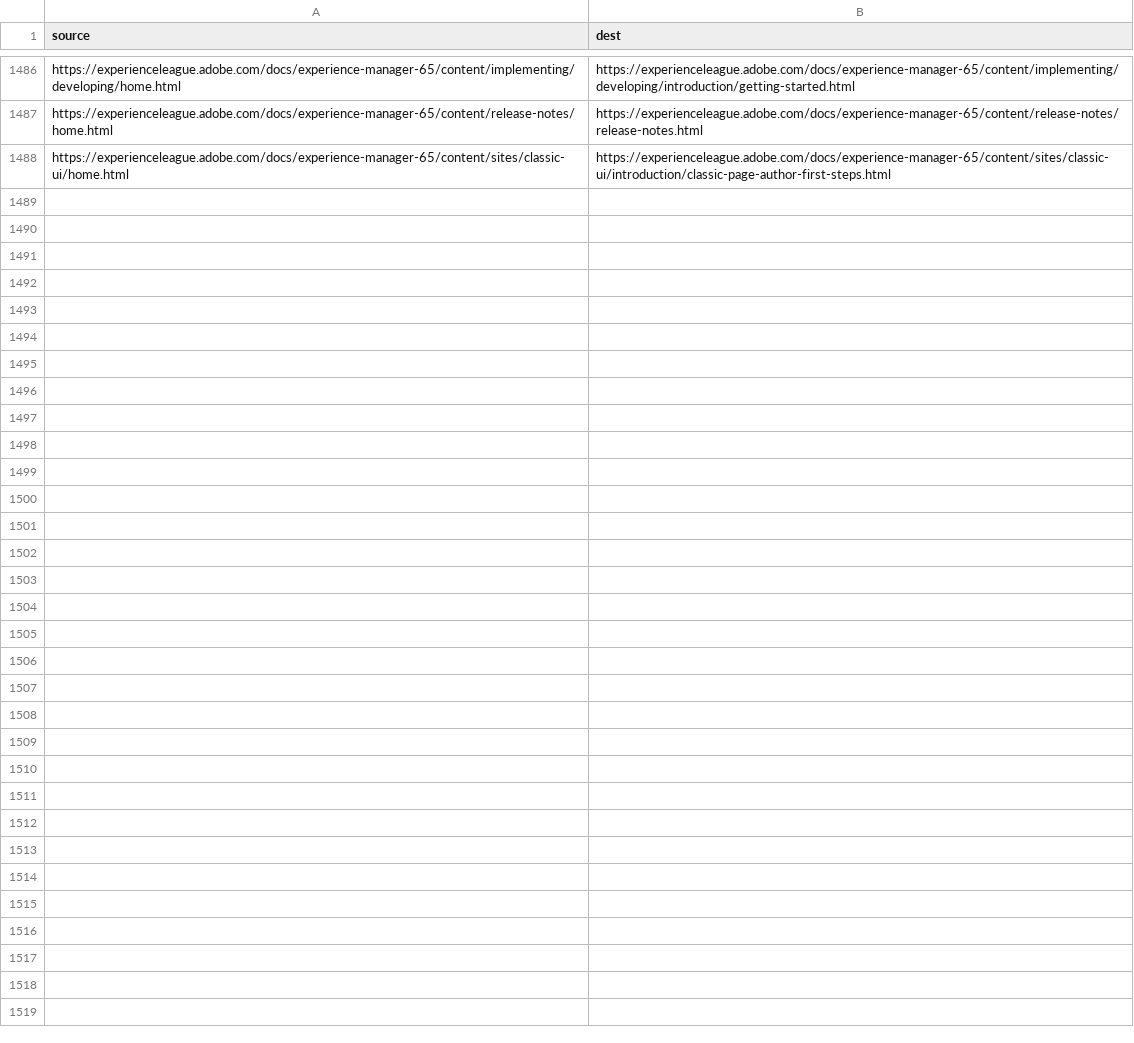
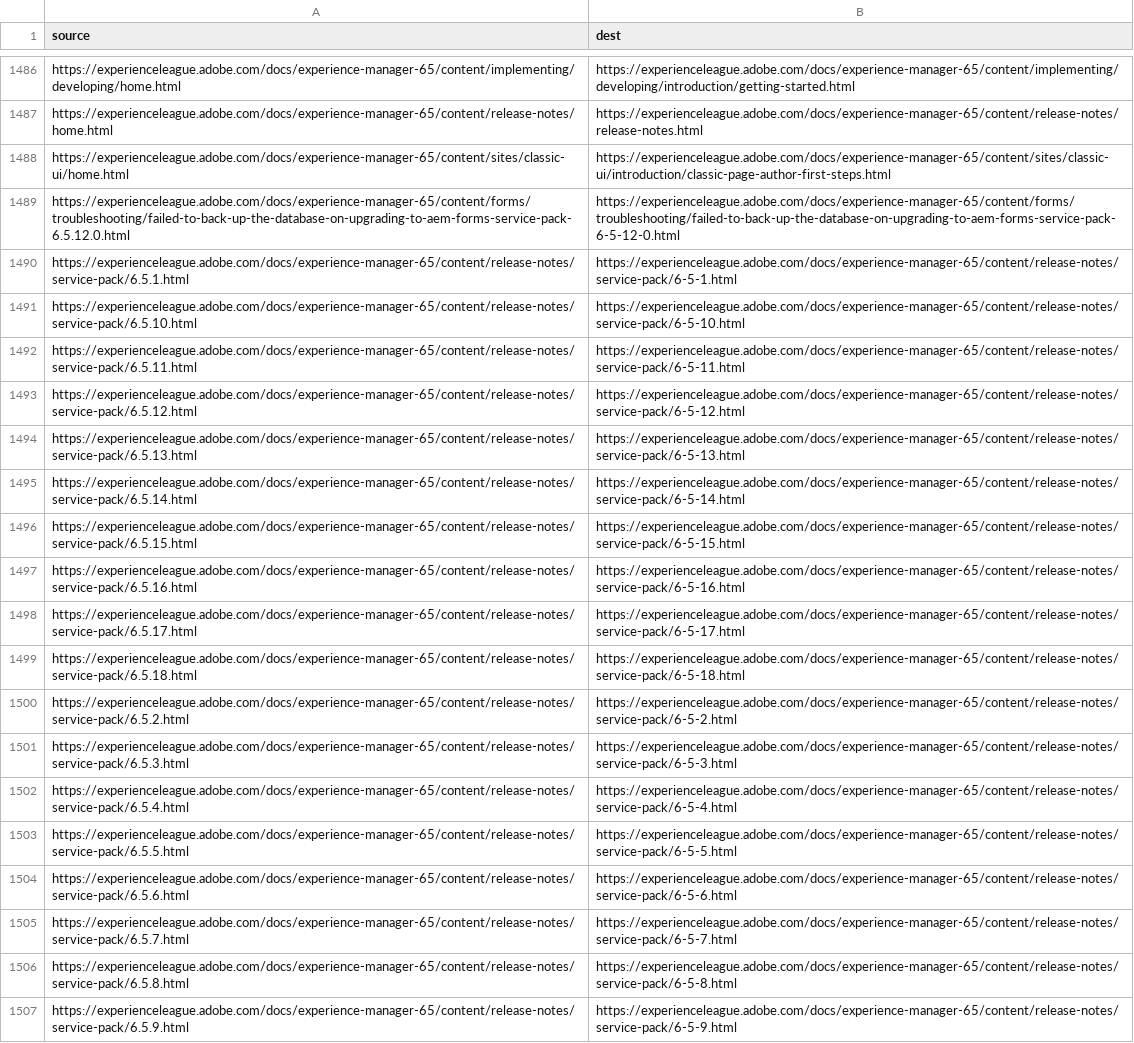
Before and after one commit to AdobeDocs/experience-manager-65.ja-JP, a CSV file: redirects.csv, drawn as a sheet; only a part is shown, gaps mark what is left out.

Commit message:
Updating Old File for core commit 36eaa76c00889295c5cb5224427a5adb54e2de8f

```diff
--- a/redirects.csv
+++ b/redirects.csv
@@ -1488 +1488,20 @@ https://experienceleague.adobe.com/docs/experience-manager-65/content/release-no
 https://experienceleague.adobe.com/docs/experience-manager-65/content/sites/classic-ui/home.html,https://experienceleague.adobe.com/docs/experience-manager-65/content/sites/classic-ui/introduction/classic-page-author-first-steps.html
+https://experienceleague.adobe.com/docs/experience-manager-65/content/forms/troubleshooting/failed-to-back-up-the-database-on-upgrading-to-aem-forms-service-pack-6.5.12.0.html,https://experienceleague.adobe.com/docs/experience-manager-65/content/forms/troubleshooting/failed-to-back-up-the-database-on-upgrading-to-aem-forms-service-pack-6-5-12-0.html
+https://experienceleague.adobe.com/docs/experience-manager-65/content/release-notes/service-pack/6.5.1.html,https://experienceleague.adobe.com/docs/experience-manager-65/content/release-notes/service-pack/6-5-1.html
+https://experienceleague.adobe.com/docs/experience-manager-65/content/release-notes/service-pack/6.5.10.html,https://experienceleague.adobe.com/docs/experience-manager-65/content/release-notes/service-pack/6-5-10.html
+https://experienceleague.adobe.com/docs/experience-manager-65/content/release-notes/service-pack/6.5.11.html,https://experienceleague.adobe.com/docs/experience-manager-65/content/release-notes/service-pack/6-5-11.html
+https://experienceleague.adobe.com/docs/experience-manager-65/content/release-notes/service-pack/6.5.12.html,https://experienceleague.adobe.com/docs/experience-manager-65/content/release-notes/service-pack/6-5-12.html
+https://experienceleague.adobe.com/docs/experience-manager-65/content/release-notes/service-pack/6.5.13.html,https://experienceleague.adobe.com/docs/experience-manager-65/content/release-notes/service-pack/6-5-13.html
+https://experienceleague.adobe.com/docs/experience-manager-65/content/release-notes/service-pack/6.5.14.html,https://experienceleague.adobe.com/docs/experience-manager-65/content/release-notes/service-pack/6-5-14.html
+https://experienceleague.adobe.com/docs/experience-manager-65/content/release-notes/service-pack/6.5.15.html,https://experienceleague.adobe.com/docs/experience-manager-65/content/release-notes/service-pack/6-5-15.html
+https://experienceleague.adobe.com/docs/experience-manager-65/content/release-notes/service-pack/6.5.16.html,https://experienceleague.adobe.com/docs/experience-manager-65/content/release-notes/service-pack/6-5-16.html
+https://experienceleague.adobe.com/docs/experience-manager-65/content/release-notes/service-pack/6.5.17.html,https://experienceleague.adobe.com/docs/experience-manager-65/content/release-notes/service-pack/6-5-17.html
+https://experienceleague.adobe.com/docs/experience-manager-65/content/release-notes/service-pack/6.5.18.html,https://experienceleague.adobe.com/docs/experience-manager-65/content/release-notes/service-pack/6-5-18.html
+https://experienceleague.adobe.com/docs/experience-manager-65/content/release-notes/service-pack/6.5.2.html,https://experienceleague.adobe.com/docs/experience-manager-65/content/release-notes/service-pack/6-5-2.html
+https://experienceleague.adobe.com/docs/experience-manager-65/content/release-notes/service-pack/6.5.3.html,https://experienceleague.adobe.com/docs/experience-manager-65/content/release-notes/service-pack/6-5-3.html
+https://experienceleague.adobe.com/docs/experience-manager-65/content/release-notes/service-pack/6.5.4.html,https://experienceleague.adobe.com/docs/experience-manager-65/content/release-notes/service-pack/6-5-4.html
+https://experienceleague.adobe.com/docs/experience-manager-65/content/release-notes/service-pack/6.5.5.html,https://experienceleague.adobe.com/docs/experience-manager-65/content/release-notes/service-pack/6-5-5.html
+https://experienceleague.adobe.com/docs/experience-manager-65/content/release-notes/service-pack/6.5.6.html,https://experienceleague.adobe.com/docs/experience-manager-65/content/release-notes/service-pack/6-5-6.html
+https://experienceleague.adobe.com/docs/experience-manager-65/content/release-notes/service-pack/6.5.7.html,https://experienceleague.adobe.com/docs/experience-manager-65/content/release-notes/service-pack/6-5-7.html
+https://experienceleague.adobe.com/docs/experience-manager-65/content/release-notes/service-pack/6.5.8.html,https://experienceleague.adobe.com/docs/experience-manager-65/content/release-notes/service-pack/6-5-8.html
+https://experienceleague.adobe.com/docs/experience-manager-65/content/release-notes/service-pack/6.5.9.html,https://experienceleague.adobe.com/docs/experience-manager-65/content/release-notes/service-pack/6-5-9.html
```
